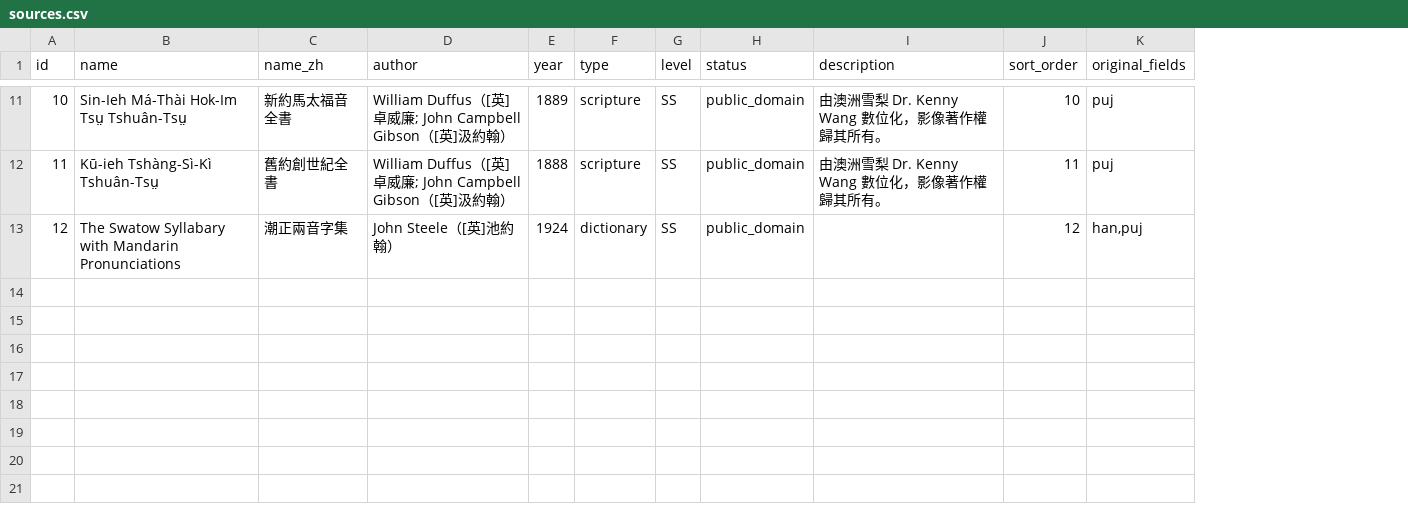
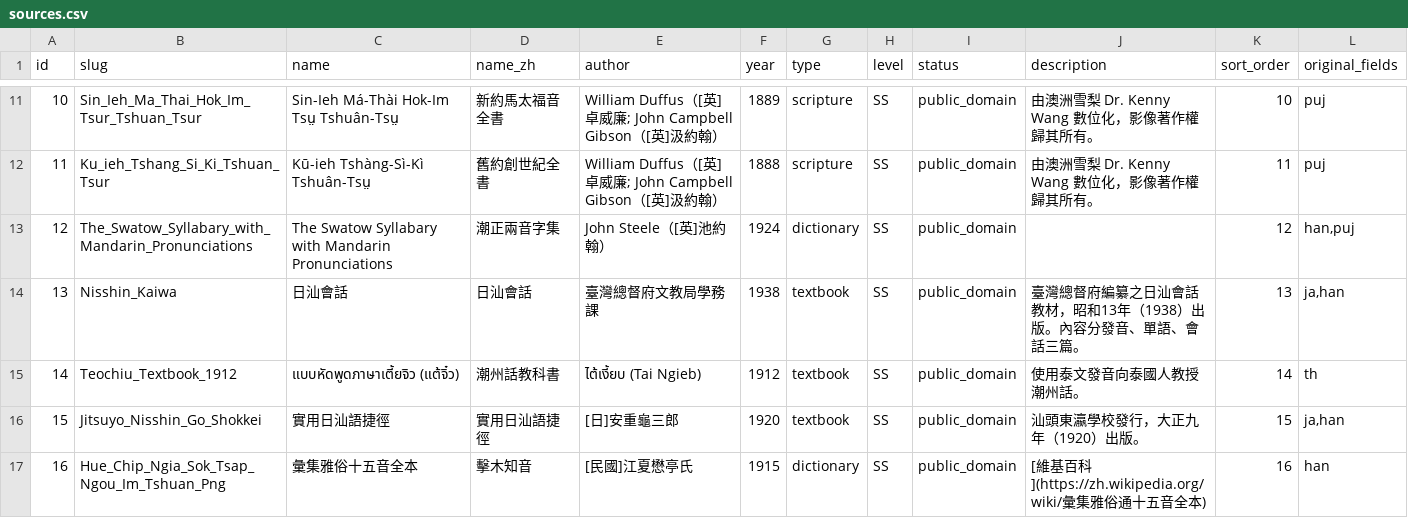
Before and after one commit to OpenTeochew/openteochew.com, a CSV file: scripts/sources.csv, drawn as a sheet; only a part is shown, gaps mark what is left out; the diff covers the shown part only; the diff names each change by its address in the sheet, - before the commit and + after, or states it on an @@ line.

Commit message:
Add 7 new sources, extract slug to CSV, add play type to ReadHome

```diff
--- a/scripts/sources.csv
+++ b/scripts/sources.csv
+column B (slug), rows 11-13: Sin_Ieh_Ma_Thai_Hok_Im_Tsur_Tshuan_Tsur | Ku_ieh_Tshang_Si_Ki_Tshuan_Tsur | The_Swatow_Syllabary_with_Mandarin_Pronunciations
+row 14: 13 | Nisshin_Kaiwa | 日汕會話 | 日汕會話 | 臺灣總督府文教局學務課 | 1938 | textbook | SS | public_domain | 臺灣總督府編纂之日汕會話教材，昭和13年（1938）出版。內容分發音、單語、會話三篇。 | 13 | ja,han
+row 15: 14 | Teochiu_Textbook_1912 | แบบหัดพูดภาษาเตี้ยจิว (แต้จิ๋ว) | 潮州話教科書 | ไต้เงี้ยบ (Tai Ngieb) | 1912 | textbook | SS | public_domain | 使用泰文發音向泰國人教授潮州話。 | 14 | th
+row 16: 15 | Jitsuyo_Nisshin_Go_Shokkei | 實用日汕語捷徑 | 實用日汕語捷徑 | [日]安重龜三郎 | 1920 | textbook | SS | public_domain | 汕頭東瀛學校發行，大正九年（1920）出版。 | 15 | ja,han
+row 17: 16 | Hue_Chip_Ngia_Sok_Tsap_Ngou_Im_Tshuan_Png | 彙集雅俗十五音全本 | 擊木知音 | [民國]江夏懋亭氏 | 1915 | dictionary | SS | public_domain | [維基百科](https://zh.wikipedia.org/wiki/彙集雅俗通十五音全本) | 16 | han
```
Also changed, not shown: 3 added rows elsewhere in this file, 3 other files.
